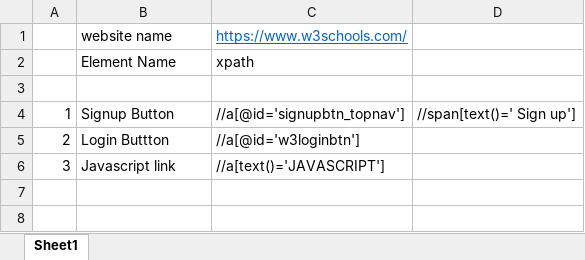
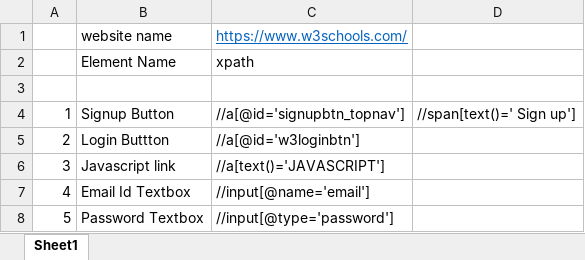
Before and after one commit to chinnathiru/Repo_Thirupathi, an Excel workbook: xpath.xlsx, sheet Sheet1, drawn as a sheet; values as stored, in another font and other column widths than the file's, no borders; the diff names each change by its address in the sheet, - before the commit and + after, or states it on an @@ line.

Commit message:
Update xpath.xlsx

```diff
--- a/xpath.xlsx (sheet Sheet1)
+++ b/xpath.xlsx (sheet Sheet1)
+row 7: 4 | Email Id Textbox | //input[@name='email']
+row 8: 5 | Password Textbox | //input[@type='password']
```
